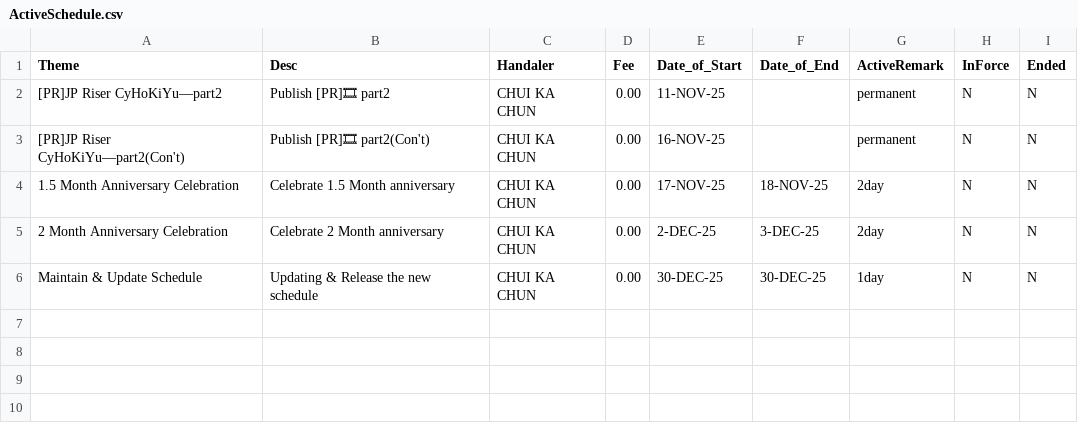
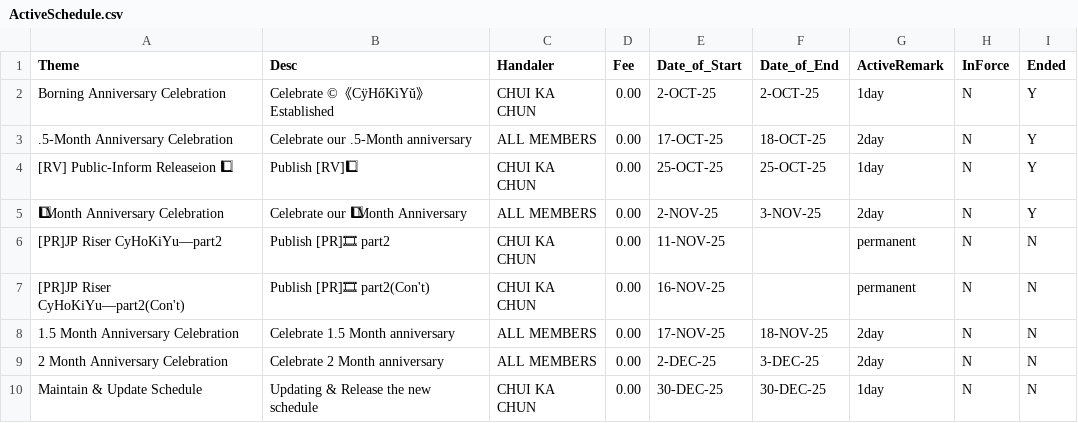
Before and after one commit to CHUI-KA-CHUN/-c-CyHoKiYu-, a CSV file: ActiveSchedule.csv, drawn as a sheet; addresses are those after the commit; the diff names each change by its address in the sheet, - before the commit and + after, or states it on an @@ line.

Commit message:
Update ActiveSchedule.csv

```diff
--- a/ActiveSchedule.csv
+++ b/ActiveSchedule.csv
+row 2: Borning Anniversary Celebration | Celebrate ©《CÿHőKìYŭ》Established | CHUI KA CHUN | 0.00 | 2-OCT-25 | 2-OCT-25 | 1day | N | Y
+row 3: .5-Month Anniversary Celebration | Celebrate our .5-Month anniversary | ALL MEMBERS | 0.00 | 17-OCT-25 | 18-OCT-25 | 2day | N | Y
+row 4: [RV] Public-Inform Releaseion 1⃣ | Publish [RV]1⃣ | CHUI KA CHUN | 0.00 | 25-OCT-25 | 25-OCT-25 | 1day | N | Y
+row 5: 1⃣Month Anniversary Celebration | Celebrate our 1⃣Month Anniversary | ALL MEMBERS | 0.00 | 2-NOV-25 | 3-NOV-25 | 2day | N | Y
-C8:C9 (Handaler): CHUI KA CHUN
+C8:C9 (Handaler): ALL MEMBERS
```
